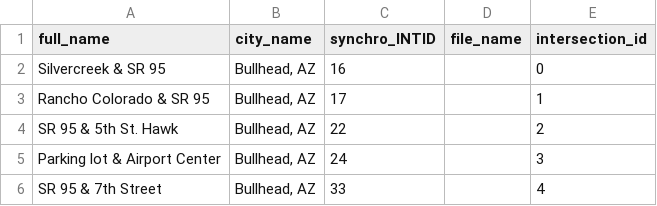
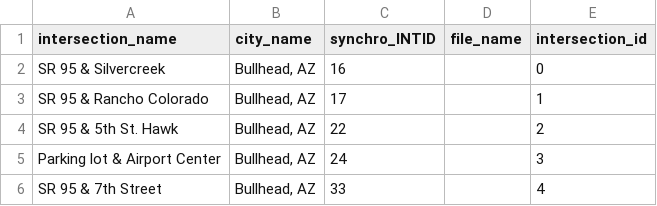
Before and after one commit to asu-trans-ai-lab/utdf2gmns, a CSV file: src/intersection_from_synchro.csv, drawn as a sheet.

Commit message:
add full_name_intersection and Readme

```diff
--- a/src/intersection_from_synchro.csv
+++ b/src/intersection_from_synchro.csv
@@ -1,4 +1,4 @@
-full_name,city_name,synchro_INTID,file_name,intersection_id
-Silvercreek & SR 95," Bullhead,  AZ",16,,0
-Rancho Colorado & SR 95," Bullhead,  AZ",17,,1
+intersection_name,city_name,synchro_INTID,file_name,intersection_id
+SR 95 & Silvercreek," Bullhead,  AZ",16,,0
+SR 95 & Rancho Colorado," Bullhead,  AZ",17,,1
 SR 95 & 5th St. Hawk," Bullhead,  AZ",22,,2
```
Also changed, not shown: 6 other files.
